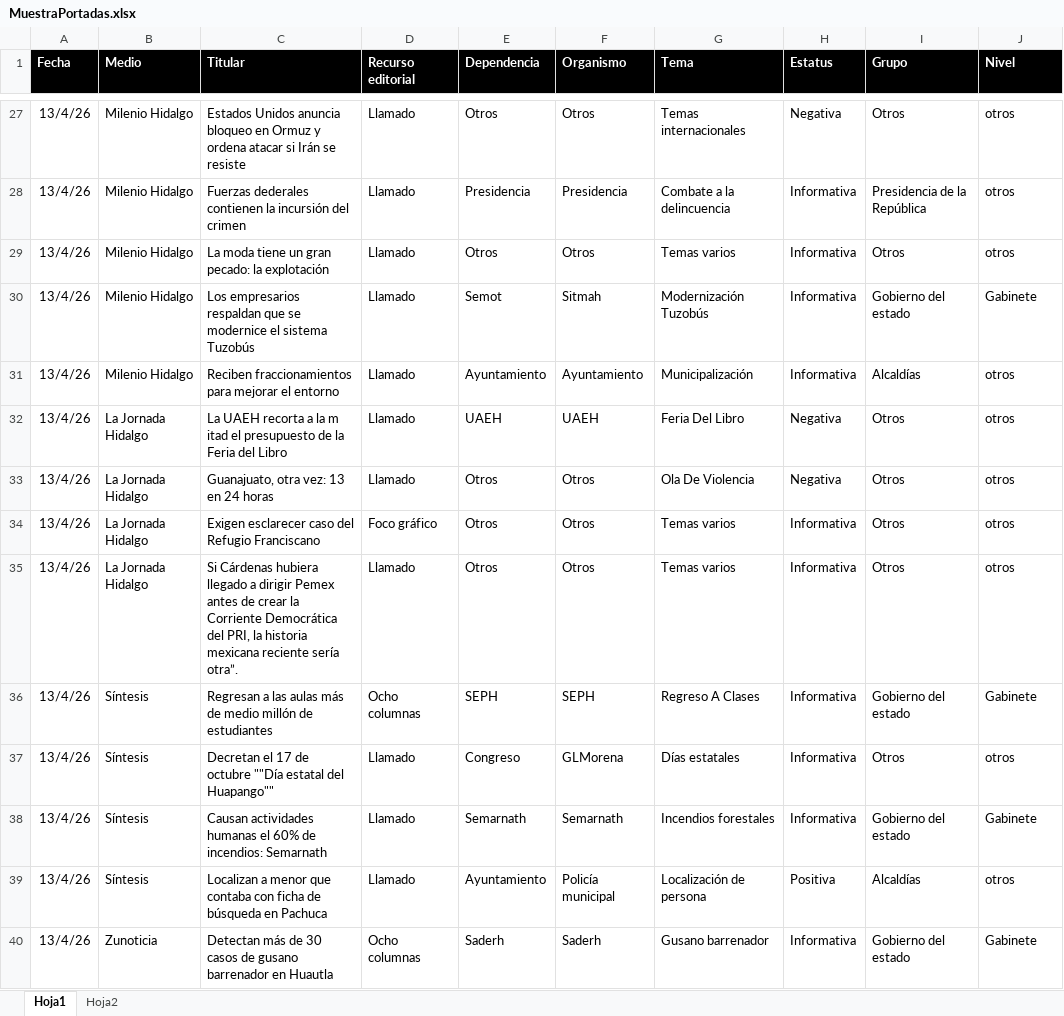
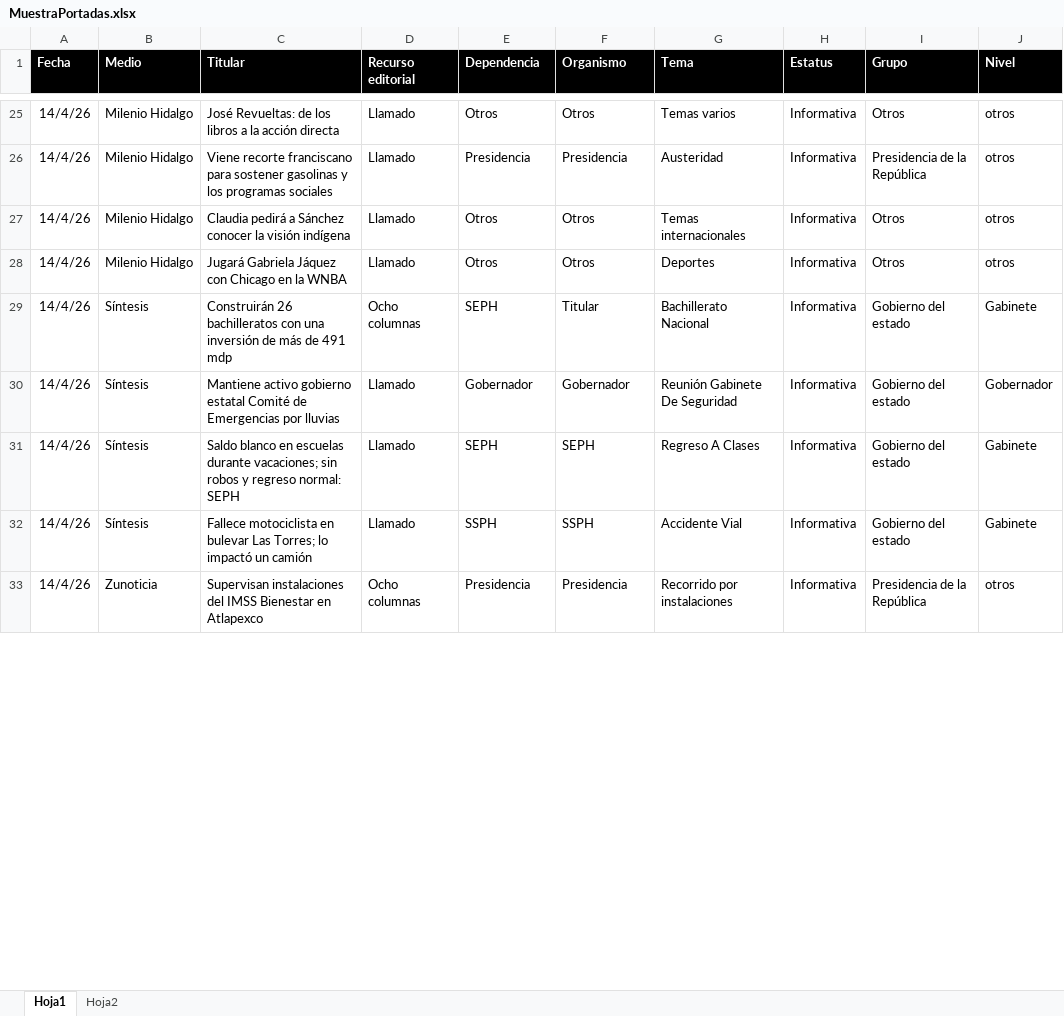
Before and after one commit to thelonious9/Reporteportadas, an Excel workbook: MuestraPortadas.xlsx, sheet Hoja1, drawn as a sheet; only a part is shown, gaps mark what is left out; values as stored, in another font and other column widths than the file's, no borders; table styles not drawn; removed rows and columns are numbered as before the commit, all else as after; the diff covers the shown part only; the diff names each change by its address in the sheet, - before the commit and + after, or states it on an @@ line.

```diff
--- a/MuestraPortadas.xlsx (sheet Hoja1)
+++ b/MuestraPortadas.xlsx (sheet Hoja1)
-A25:A27 (Fecha): 13/4/26
+A25:A27 (Fecha): 14/4/26
-C25 (Titular): Estados Unidos anuncia bloqueo en Ormuz y ordena atacar si Irán se resiste
+C25 (Titular): José Revueltas: de los libros a la acción directa
-G25 (Tema): Temas internacionales
+G25 (Tema): Temas varios
-H25 (Estatus): Negativa
+H25 (Estatus): Informativa
-C26 (Titular): Fuerzas dederales contienen la incursión del crimen
+C26 (Titular): Viene recorte franciscano para sostener gasolinas y los programas sociales
-G26 (Tema): Combate a la delincuencia
+G26 (Tema): Austeridad
-C27 (Titular): La moda tiene un gran pecado: la explotación
+C27 (Titular): Claudia pedirá a Sánchez conocer la visión indígena
-G27 (Tema): Temas varios
+G27 (Tema): Temas internacionales
-row 30: 13/4/26 | Milenio Hidalgo | Los empresarios respaldan que se modernice el sistema Tuzobús | Llamado | Semot | Sitmah | Modernización Tuzobús | Informativa | Gobierno del estado | Gabinete
-row 31: 13/4/26 | Milenio Hidalgo | Reciben fraccionamientos para mejorar el entorno | Llamado | Ayuntamiento | Ayuntamiento | Municipalización | Informativa | Alcaldías | otros
-row 32: 13/4/26 | La Jornada Hidalgo | La UAEH recorta a la m itad el presupuesto de la Feria del Libro | Llamado | UAEH | UAEH | Feria Del Libro | Negativa | Otros | otros
-row 33: 13/4/26 | La Jornada Hidalgo | Guanajuato, otra vez: 13 en 24 horas | Llamado | Otros | Otros | Ola De Violencia | Negativa | Otros | otros
-row 34: 13/4/26 | La Jornada Hidalgo | Exigen esclarecer caso del Refugio Franciscano | Foco gráfico | Otros | Otros | Temas varios | Informativa | Otros | otros
-A28 (Fecha): 13/4/26
+A28 (Fecha): 14/4/26
-B28 (Medio): La Jornada Hidalgo
+B28 (Medio): Milenio Hidalgo
-C28 (Titular): Si Cárdenas hubiera llegado a dirigir Pemex antes de crear la Corriente Democrática del PRI, la historia mexicana reciente sería otra”.
+C28 (Titular): Jugará Gabriela Jáquez con Chicago en la WNBA
-G28 (Tema): Temas varios
+G28 (Tema): Deportes
+row 29: 14/4/26 | Síntesis | Construirán 26 bachilleratos con una inversión de más de 491 mdp | Ocho columnas | SEPH | Titular | Bachillerato Nacional | Informativa | Gobierno del estado | Gabinete
+row 30: 14/4/26 | Síntesis | Mantiene activo gobierno estatal Comité de Emergencias por lluvias | Llamado | Gobernador | Gobernador | Reunión Gabinete De Seguridad | Informativa | Gobierno del estado | Gobernador
-A31 (Fecha): 13/4/26
+A31 (Fecha): 14/4/26
-C31 (Titular): Regresan a las aulas más de medio millón de estudiantes
+C31 (Titular): Saldo blanco en escuelas durante vacaciones; sin robos y regreso normal: SEPH
-D31 (Recurso editorial): Ocho columnas
+D31 (Recurso editorial): Llamado
-row 37: 13/4/26 | Síntesis | Decretan el 17 de octubre ""Día estatal del Huapango"" | Llamado | Congreso | GLMorena | Días estatales | Informativa | Otros | otros
-A32 (Fecha): 13/4/26
+A32 (Fecha): 14/4/26
-C32 (Titular): Causan actividades humanas el 60% de incendios: Semarnath
+C32 (Titular): Fallece motociclista en bulevar Las Torres; lo impactó un camión
-E32 (Dependencia): Semarnath
+E32 (Dependencia): SSPH
-F32 (Organismo): Semarnath
+F32 (Organismo): SSPH
-G32 (Tema): Incendios forestales
+G32 (Tema): Accidente Vial
-row 39: 13/4/26 | Síntesis | Localizan a menor que contaba con ficha de búsqueda en Pachuca | Llamado | Ayuntamiento | Policía municipal | Localización de persona | Positiva | Alcaldías | otros
-row 40: 13/4/26 | Zunoticia | Detectan más de 30 casos de gusano barrenador en Huautla | Ocho columnas | Saderh | Saderh | Gusano barrenador | Informativa | Gobierno del estado | Gabinete
+row 33: 14/4/26 | Zunoticia | Supervisan instalaciones del IMSS Bienestar en Atlapexco | Ocho columnas | Presidencia | Presidencia | Recorrido por instalaciones | Informativa | Presidencia de la República | otros
```
Also changed, not shown: 21 added rows, 27 removed rows and 111 edited cells elsewhere in this sheet, 1 other file.
